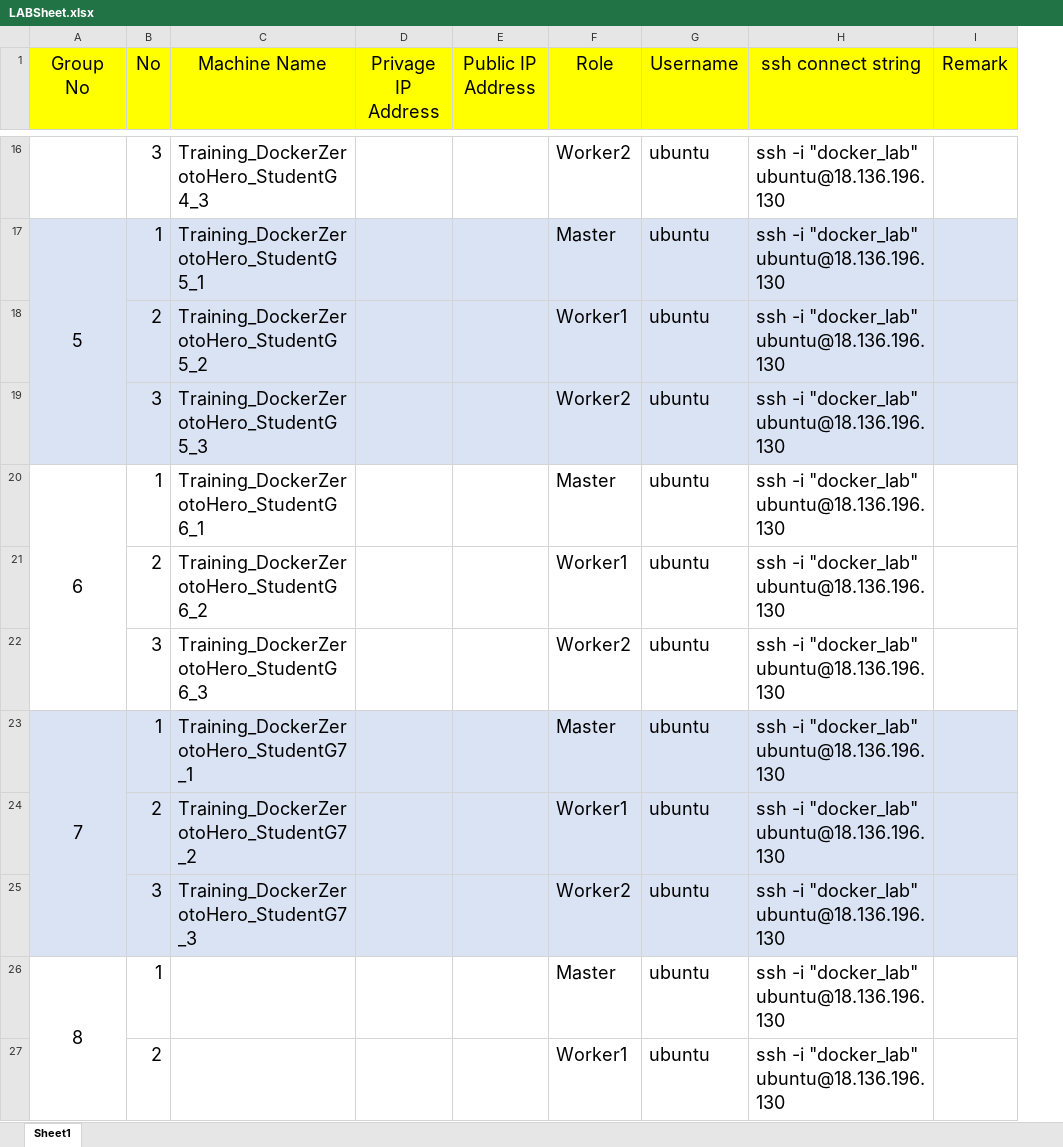
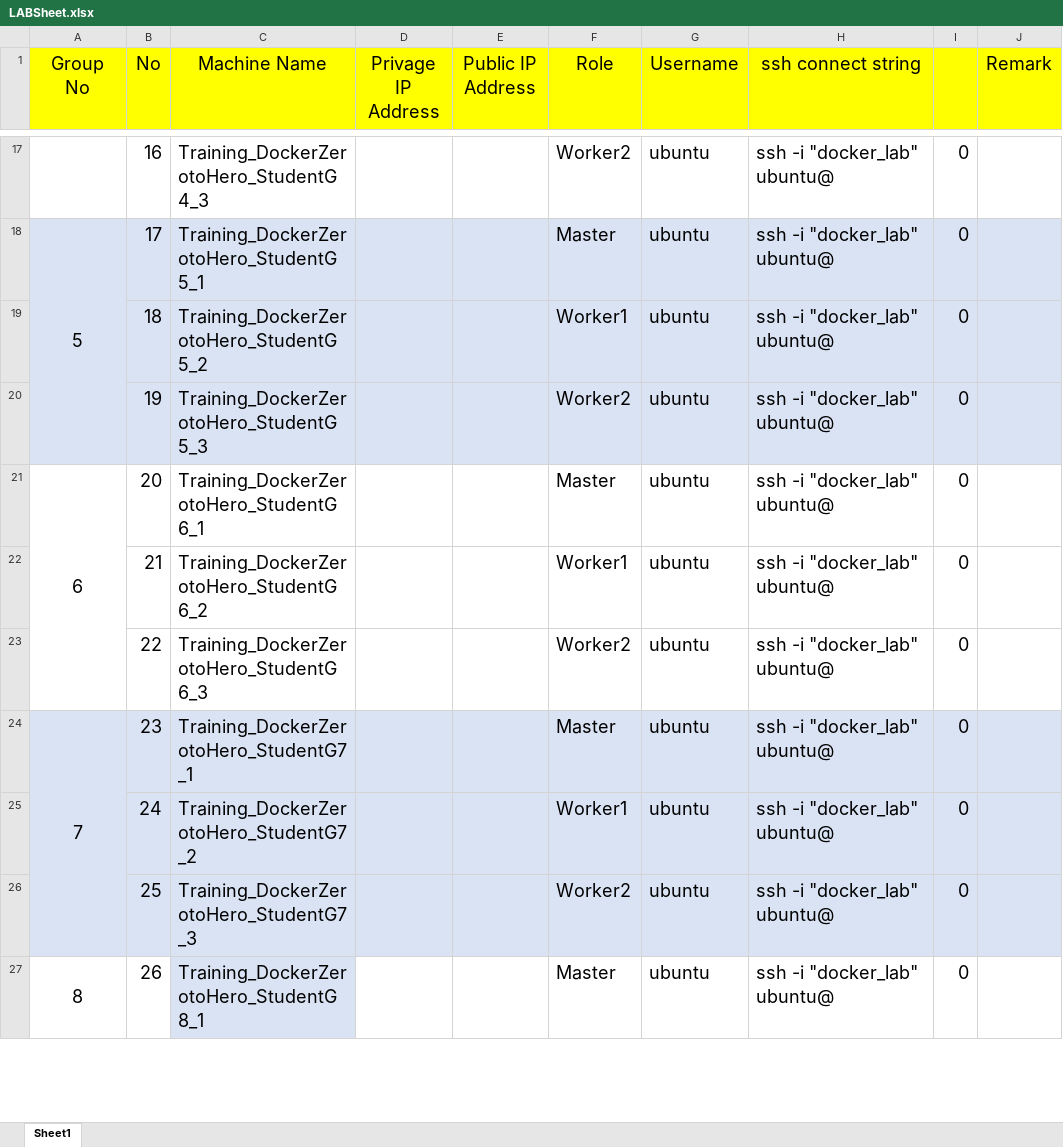
Before and after one commit to praparn/docker-workshop-112018-cloud, an Excel workbook: Workshop-1-1-Download-Install/LABSheet.xlsx, sheet Sheet1, drawn as a sheet; only a part is shown, gaps mark what is left out; values as stored, in another font and other column widths than the file's, no borders; removed rows and columns are numbered as before the commit, all else as after; the diff covers the shown part only; the diff names each change by its address in the sheet, - before the commit and + after, or states it on an @@ line.

```diff
--- a/Workshop-1-1-Download-Install/LABSheet.xlsx (sheet Sheet1)
+++ b/Workshop-1-1-Download-Install/LABSheet.xlsx (sheet Sheet1)
+column I, rows 17-27: all 0
-B17 (No): 3
+B17 (No): 16
-H17:H27 (ssh connect string): ssh -i "docker_lab" ubuntu@18.136.196.130
+H17:H27 (ssh connect string): ssh -i "docker_lab" ubuntu@
-B18 (No): 1
+B18 (No): 17
-B19 (No): 2
+B19 (No): 18
-B20 (No): 3
+B20 (No): 19
-B21 (No): 1
+B21 (No): 20
-B22 (No): 2
+B22 (No): 21
-B23 (No): 3
+B23 (No): 22
-B24 (No): 1
+B24 (No): 23
-B25 (No): 2
+B25 (No): 24
-B26 (No): 3
+B26 (No): 25
-B27 (No): 1
+B27 (No): 26
-C27 (Machine Name): (empty)
+C27 (Machine Name): Training_DockerZerotoHero_StudentG8_1
-C27 fill: none
+C27 fill: #DAE3F3
-row 27:  | 2 |  |  |  | Worker1 | ubuntu | ssh -i "docker_lab" ubuntu@18.136.196.130
```
Also changed, not shown: 9 added rows, 7 removed rows, 64 edited cells and cell formats elsewhere in this sheet, 8 other files.
